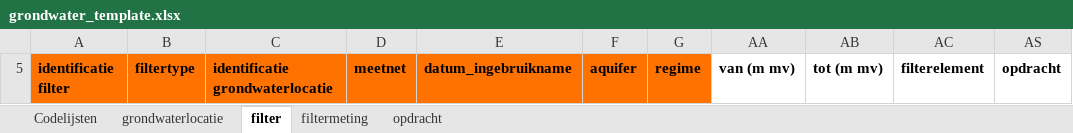
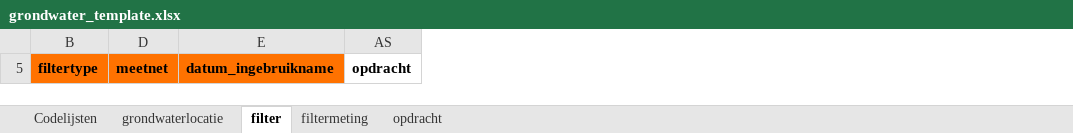
Before and after one commit to DOV-Vlaanderen/xls2xml, an Excel workbook: data/grondwater_template.xlsx, sheet filter, drawn as a sheet; values as stored, in another font and other column widths than the file's, no borders; the diff names each change by its address in the sheet, - before the commit and + after, or states it on an @@ line.

```diff
--- a/data/grondwater_template.xlsx (sheet filter)
+++ b/data/grondwater_template.xlsx (sheet filter)
@@ column A hidden, row 5: identificatie filter @@
@@ column C hidden, row 5: identificatie grondwaterlocatie @@
@@ column F hidden, row 5: aquifer @@
@@ column G hidden, row 5: regime @@
@@ column AA hidden, row 5: van (m mv) @@
@@ column AB hidden, row 5: tot (m mv) @@
@@ column AC hidden, row 5: filterelement @@
```
Also changed, not shown: sheet filtermeting, sheet opdracht, sheet grondwaterlocatie, data/bodem_template.xlsx, data/geologie_template.xlsx, 11 other files.
